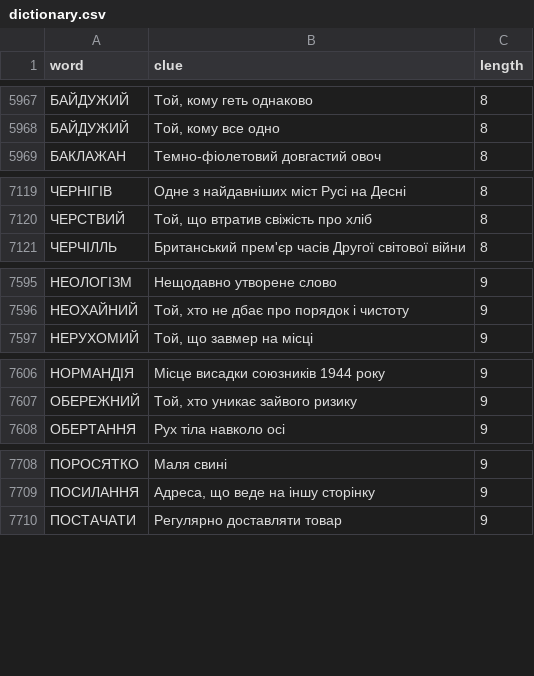
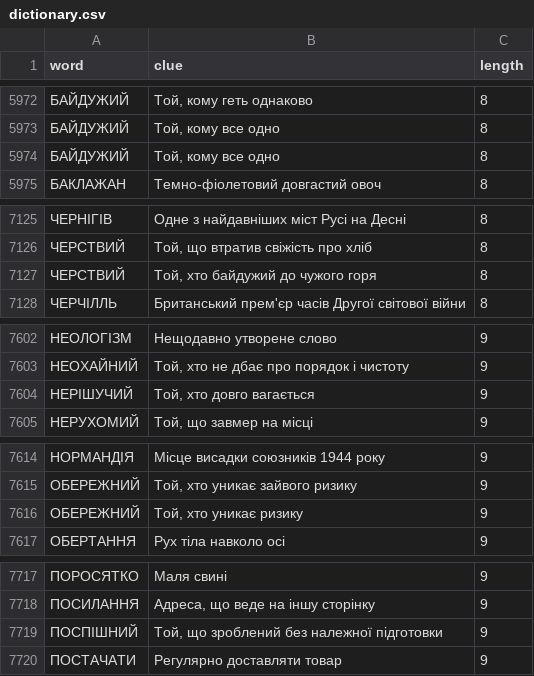
Before and after one commit to andreyrouk/scanword, a CSV file: data/dictionary.csv, drawn as a sheet; only a part is shown, gaps mark what is left out; the diff covers the shown part only.

```diff
--- a/data/dictionary.csv
+++ b/data/dictionary.csv
@@ -5968,2 +5973,3 @@ word,clue,length
 "БАЙДУЖИЙ","Той, кому все одно",8
+"БАЙДУЖИЙ","Той, кому все одно",8
 "БАКЛАЖАН","Темно-фіолетовий довгастий овоч",8
@@ -7120,2 +7126,3 @@ word,clue,length
 "ЧЕРСТВИЙ","Той, що втратив свіжість про хліб",8
+"ЧЕРСТВИЙ","Той, хто байдужий до чужого горя",8
 "ЧЕРЧІЛЛЬ","Британський прем'єр часів Другої світової війни",8
@@ -7596,2 +7603,3 @@ word,clue,length
 "НЕОХАЙНИЙ","Той, хто не дбає про порядок і чистоту",9
+"НЕРІШУЧИЙ","Той, хто довго вагається",9
 "НЕРУХОМИЙ","Той, що завмер на місці",9
@@ -7607,2 +7615,3 @@ word,clue,length
 "ОБЕРЕЖНИЙ","Той, хто уникає зайвого ризику",9
+"ОБЕРЕЖНИЙ","Той, хто уникає ризику",9
 "ОБЕРТАННЯ","Рух тіла навколо осі",9
@@ -7709,2 +7718,3 @@ word,clue,length
 "ПОСИЛАННЯ","Адреса, що веде на іншу сторінку",9
+"ПОСПІШНИЙ","Той, що зроблений без належної підготовки",9
 "ПОСТАЧАТИ","Регулярно доставляти товар",9
```
Also changed, not shown: 10 added rows elsewhere in this file, 2 other files.
